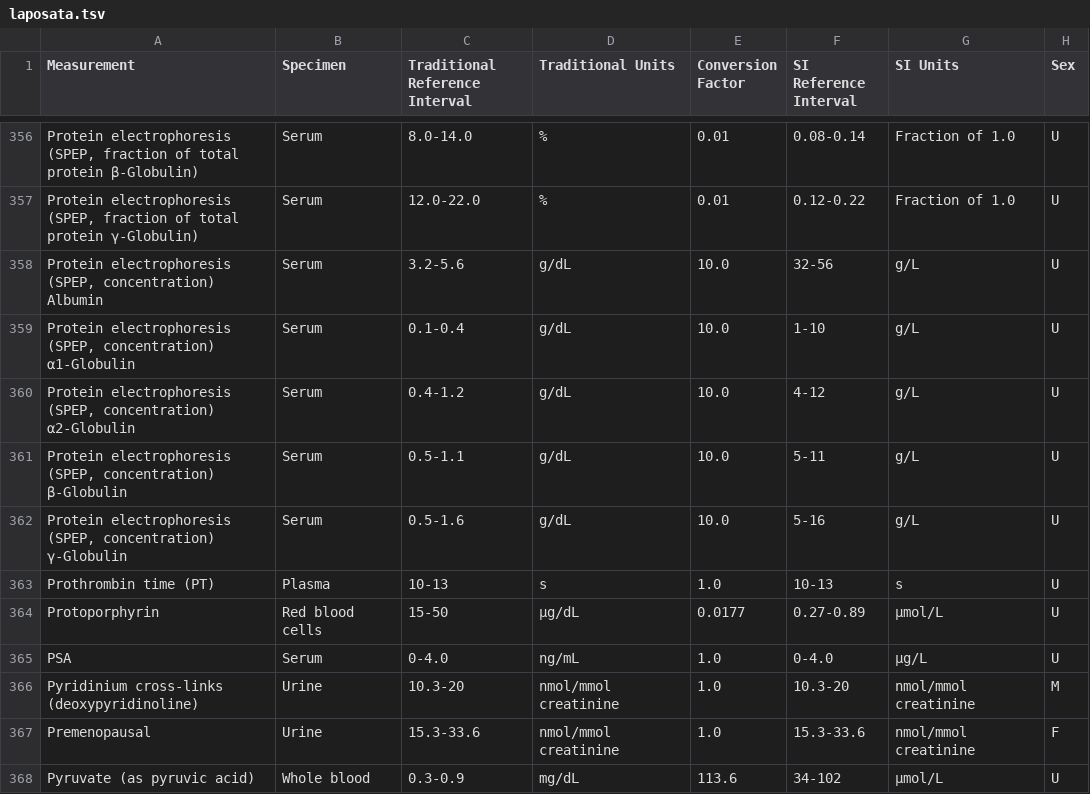
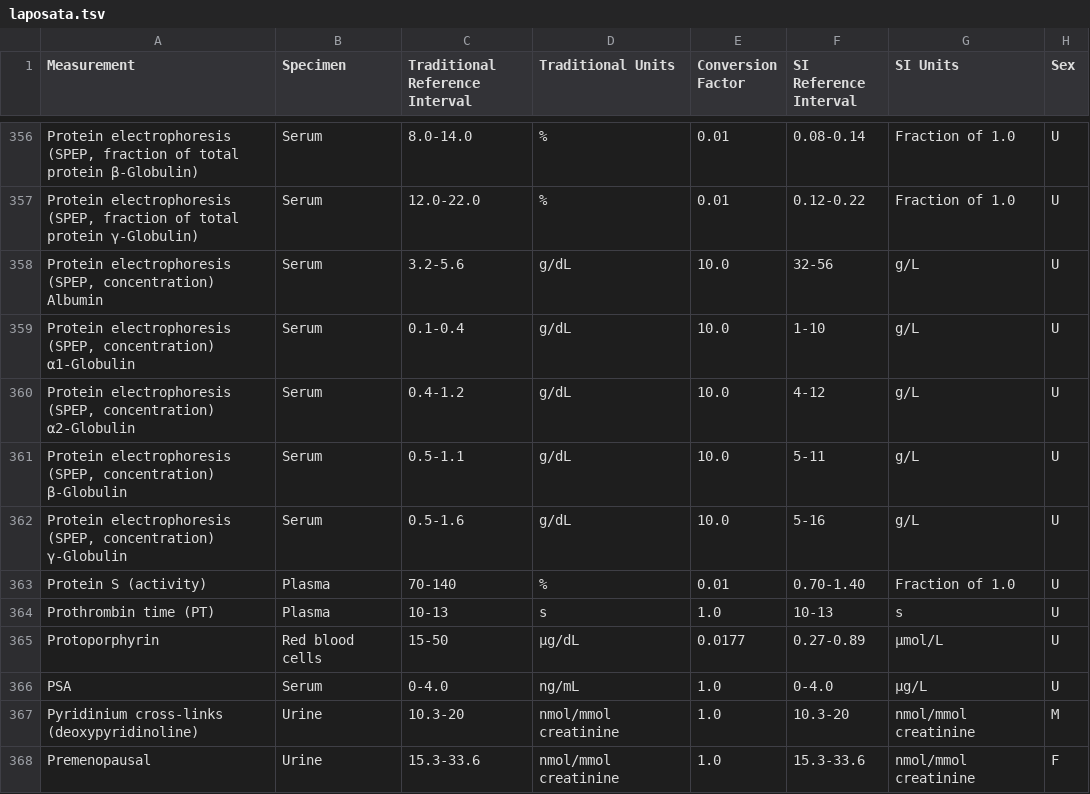
Before and after one commit to theislab/ehrapy, a TSV file: ehrapy/preprocessing/laboratory_reference_tables/laposata.tsv, drawn as a sheet; only a part is shown, gaps mark what is left out; the shorter side is filled out with more unchanged rows.

Commit message:
readd missing measurements
Signed-off-by: zethson <lukas.heumos@posteo.net>

```diff
--- a/ehrapy/preprocessing/laboratory_reference_tables/laposata.tsv
+++ b/ehrapy/preprocessing/laboratory_reference_tables/laposata.tsv
@@ -362,2 +362,3 @@ Protein electrophoresis (SPEP, concentration)   β-Globulin	Serum	0.5-1.1	g/dL	1
 Protein electrophoresis (SPEP, concentration)   γ-Globulin	Serum	0.5-1.6	g/dL	10.0	5-16	g/L	U
+Protein S (activity)	Plasma	70-140	%	0.01	0.70-1.40	Fraction of 1.0	U
 Prothrombin time (PT)	Plasma	10-13	s	1.0	10-13	s	U
```
